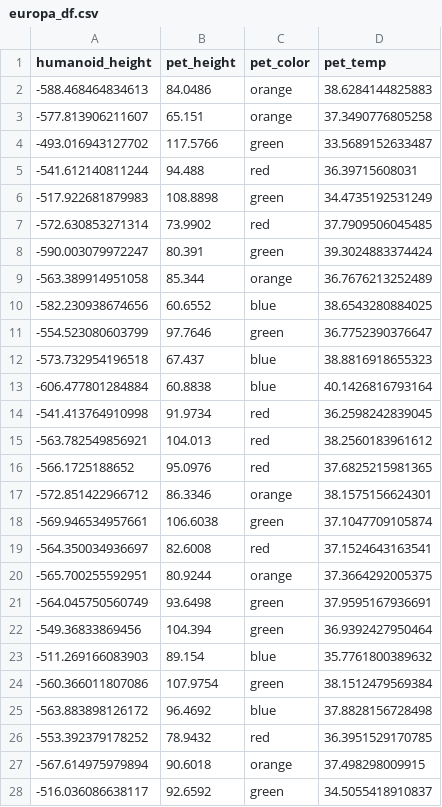
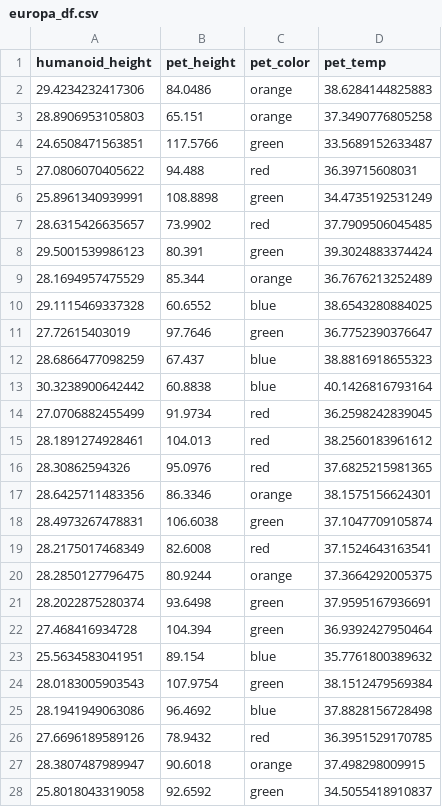
Before and after one commit to marievozanne/marievozanne.github.io, a CSV file: europa_df.csv, drawn as a sheet; only a part is shown; the diff covers the shown part only.

Commit message:
Add files via upload

```diff
--- a/europa_df.csv
+++ b/europa_df.csv
@@ -1,28 +1,28 @@
 "humanoid_height","pet_height","pet_color","pet_temp"
--588.468464834613,84.0486,"orange",38.6284144825883
--577.813906211607,65.151,"orange",37.3490776805258
--493.016943127702,117.5766,"green",33.5689152633487
--541.612140811244,94.488,"red",36.39715608031
--517.922681879983,108.8898,"green",34.4735192531249
--572.630853271314,73.9902,"red",37.7909506045485
--590.003079972247,80.391,"green",39.3024883374424
--563.389914951058,85.344,"orange",36.7676213252489
--582.230938674656,60.6552,"blue",38.6543280884025
--554.523080603799,97.7646,"green",36.7752390376647
--573.732954196518,67.437,"blue",38.8816918655323
--606.477801284884,60.8838,"blue",40.1426816793164
--541.413764910998,91.9734,"red",36.2598242839045
--563.782549856921,104.013,"red",38.2560183961612
--566.1725188652,95.0976,"red",37.6825215981365
--572.851422966712,86.3346,"orange",38.1575156624301
--569.946534957661,106.6038,"green",37.1047709105874
--564.350034936697,82.6008,"red",37.1524643163541
--565.700255592951,80.9244,"orange",37.3664292005375
--564.045750560749,93.6498,"green",37.9595167936691
--549.36833869456,104.394,"green",36.9392427950464
--511.269166083903,89.154,"blue",35.7761800389632
--560.366011807086,107.9754,"green",38.1512479569384
--563.883898126172,96.4692,"blue",37.8828156728498
--553.392379178252,78.9432,"red",36.3951529170785
--567.614975979894,90.6018,"orange",37.498298009915
--516.036086638117,92.6592,"green",34.5055418910837
+29.4234232417306,84.0486,"orange",38.6284144825883
+28.8906953105803,65.151,"orange",37.3490776805258
+24.6508471563851,117.5766,"green",33.5689152633487
+27.0806070405622,94.488,"red",36.39715608031
+25.8961340939991,108.8898,"green",34.4735192531249
+28.6315426635657,73.9902,"red",37.7909506045485
+29.5001539986123,80.391,"green",39.3024883374424
+28.1694957475529,85.344,"orange",36.7676213252489
+29.1115469337328,60.6552,"blue",38.6543280884025
+27.72615403019,97.7646,"green",36.7752390376647
+28.6866477098259,67.437,"blue",38.8816918655323
+30.3238900642442,60.8838,"blue",40.1426816793164
+27.0706882455499,91.9734,"red",36.2598242839045
+28.1891274928461,104.013,"red",38.2560183961612
+28.30862594326,95.0976,"red",37.6825215981365
+28.6425711483356,86.3346,"orange",38.1575156624301
+28.4973267478831,106.6038,"green",37.1047709105874
+28.2175017468349,82.6008,"red",37.1524643163541
+28.2850127796475,80.9244,"orange",37.3664292005375
+28.2022875280374,93.6498,"green",37.9595167936691
+27.468416934728,104.394,"green",36.9392427950464
+25.5634583041951,89.154,"blue",35.7761800389632
+28.0183005903543,107.9754,"green",38.1512479569384
+28.1941949063086,96.4692,"blue",37.8828156728498
+27.6696189589126,78.9432,"red",36.3951529170785
+28.3807487989947,90.6018,"orange",37.498298009915
+25.8018043319058,92.6592,"green",34.5055418910837
```
Also changed, not shown: 173 edited cells elsewhere in this file.
